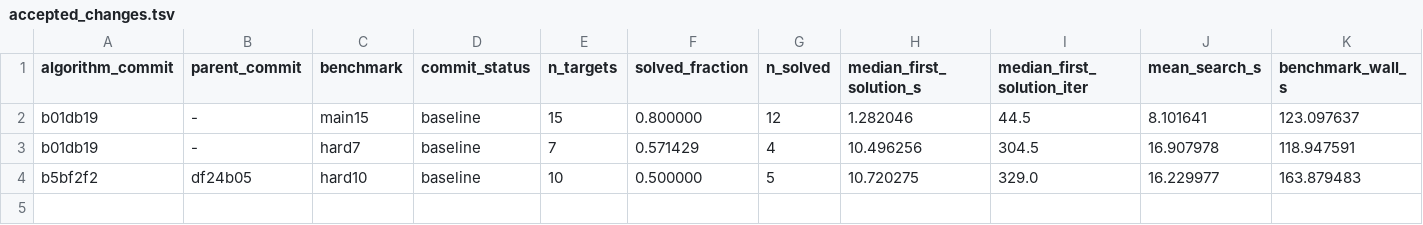
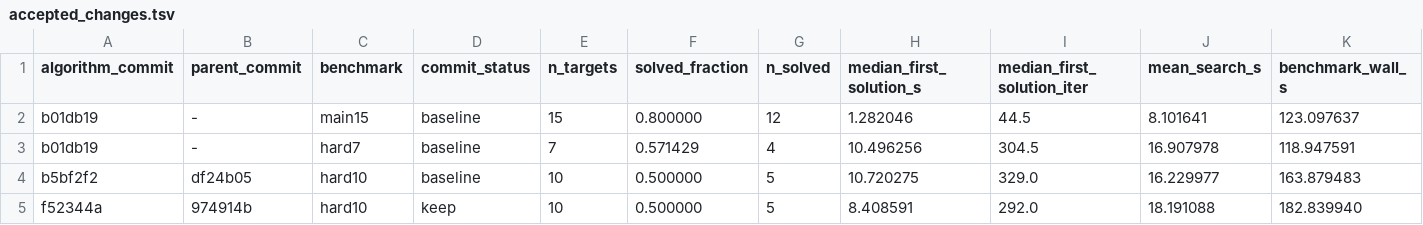
Before and after one commit to pagel-s/aizynthfinder, a TSV file: research/accepted_changes.tsv, drawn as a sheet; only a part is shown; rows hold the shown columns only; the diff names each change by its address in the sheet, - before the commit and + after, or states it on an @@ line.

Commit message:
record hard10 keep for late depth rescue

```diff
--- a/research/accepted_changes.tsv
+++ b/research/accepted_changes.tsv
+row 5: f52344a | 974914b | hard10 | keep | 10 | 0.500000 | 5 | 8.408591 | 292.0 | 18.191088 | 182.839940
```
